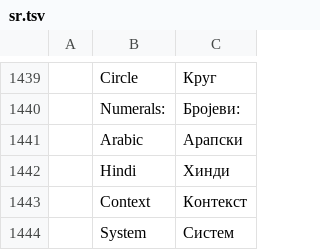
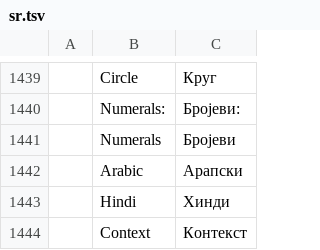
Before and after one commit to SNTBonvin/wordcraftmine, a TSV file: crates/ui-egui/src/i18n/sr.tsv, drawn as a sheet; only a part is shown, gaps mark what is left out; the shorter side is filled out with more unchanged rows.

```diff
--- a/crates/ui-egui/src/i18n/sr.tsv
+++ b/crates/ui-egui/src/i18n/sr.tsv
@@ -1440,2 +1440,3 @@
 	Numerals:	Бројеви:
+	Numerals	Бројеви
 	Arabic	Арапски
```
Also changed, not shown: crates/ui-egui/src/i18n/es.tsv, crates/ui-egui/src/i18n/pt-br.tsv, 8 other files.
